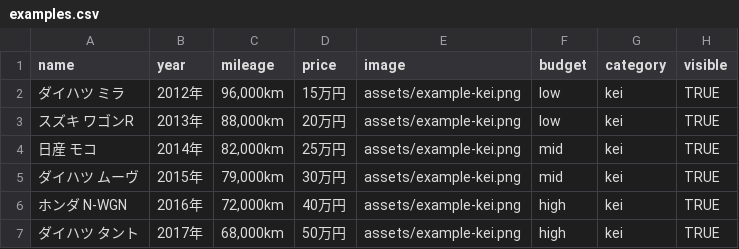
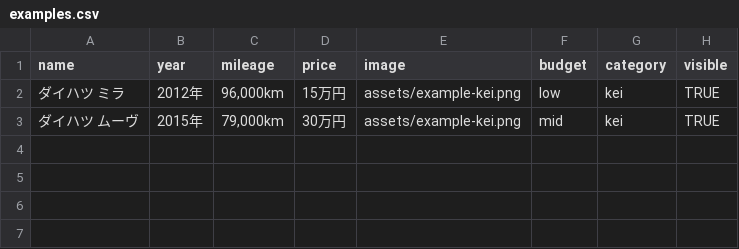
Before and after one commit to AtsushiSora/car_search, a CSV file: data/examples.csv, drawn as a sheet; the diff names each change by its address in the sheet, - before the commit and + after, or states it on an @@ line.

Commit message:
Mark stock as preparing and limit examples

```diff
--- a/data/examples.csv
+++ b/data/examples.csv
-row 3: スズキ ワゴンR | 2013年 | 88,000km | 20万円 | assets/example-kei.png | low | kei | TRUE
-row 4: 日産 モコ | 2014年 | 82,000km | 25万円 | assets/example-kei.png | mid | kei | TRUE
-row 6: ホンダ N-WGN | 2016年 | 72,000km | 40万円 | assets/example-kei.png | high | kei | TRUE
-row 7: ダイハツ タント | 2017年 | 68,000km | 50万円 | assets/example-kei.png | high | kei | TRUE
```
Also changed, not shown: 16 other files.
